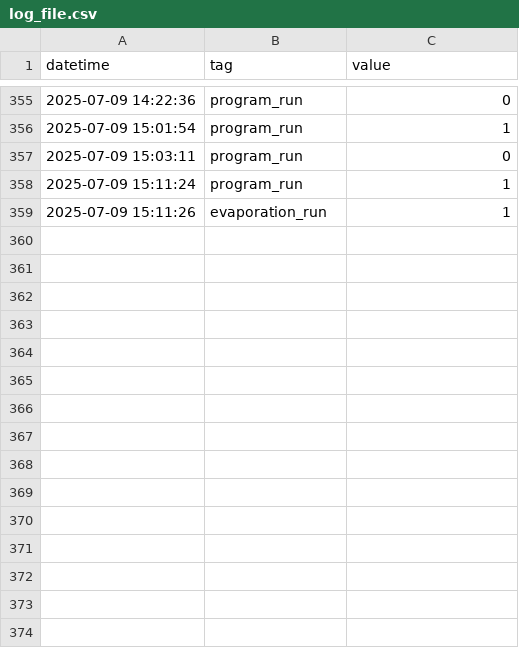
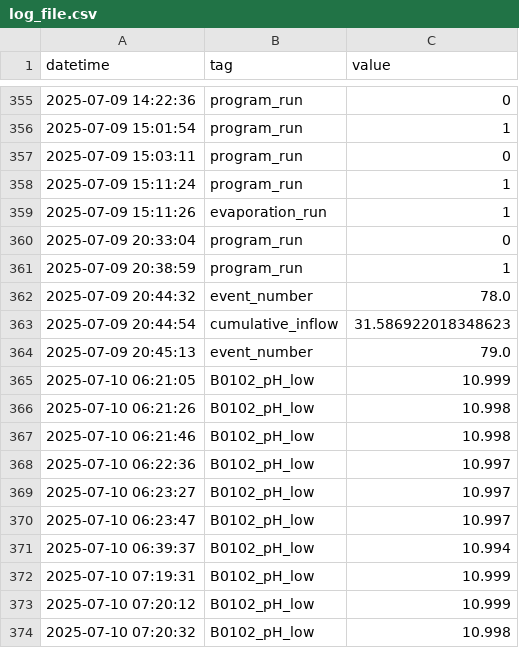
Before and after one commit to Circular-Flow-Technologies/ogmo-pc-LBR, a CSV file: data/log_file.csv, drawn as a sheet; only a part is shown, gaps mark what is left out.

Commit message:
new measurement data

```diff
--- a/data/log_file.csv
+++ b/data/log_file.csv
@@ -359 +359,16 @@ datetime,tag,value
 2025-07-09 15:11:26,evaporation_run,1
+2025-07-09 20:33:04,program_run,0
+2025-07-09 20:38:59,program_run,1
+2025-07-09 20:44:32,event_number,78.0
+2025-07-09 20:44:54,cumulative_inflow,31.586922018348623
+2025-07-09 20:45:13,event_number,79.0
+2025-07-10 06:21:05,B0102_pH_low,10.999
+2025-07-10 06:21:26,B0102_pH_low,10.998
+2025-07-10 06:21:46,B0102_pH_low,10.998
+2025-07-10 06:22:36,B0102_pH_low,10.997
+2025-07-10 06:23:27,B0102_pH_low,10.997
+2025-07-10 06:23:47,B0102_pH_low,10.997
+2025-07-10 06:39:37,B0102_pH_low,10.994
+2025-07-10 07:19:31,B0102_pH_low,10.999
+2025-07-10 07:20:12,B0102_pH_low,10.999
+2025-07-10 07:20:32,B0102_pH_low,10.998
```
Also changed, not shown: 5 other files.
